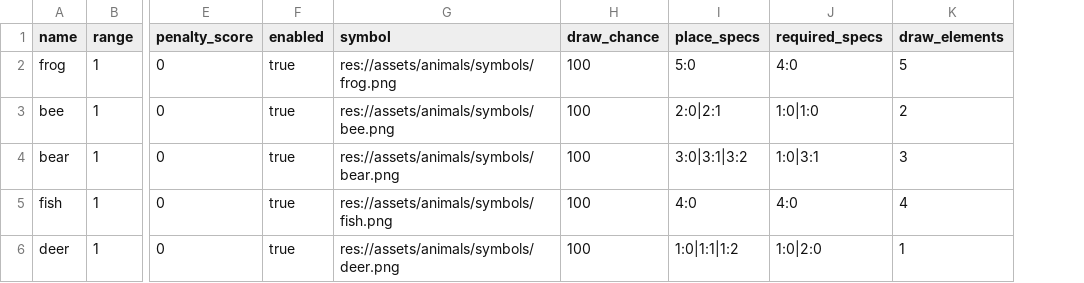
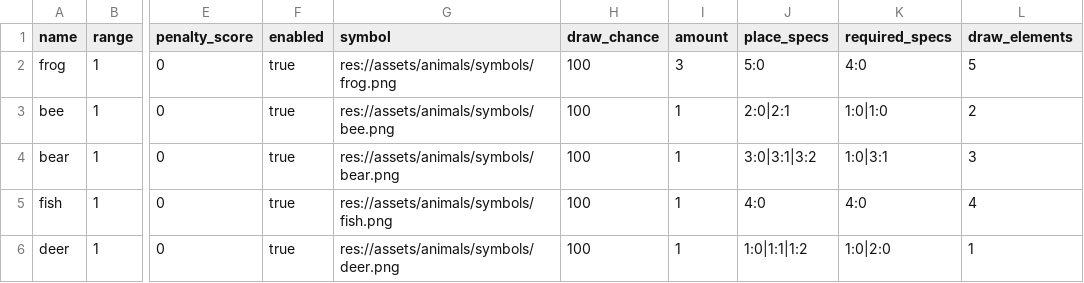
Before and after one commit to RedVeil/Harmonies-Cascadia, a CSV file: data/animals.csv, drawn as a sheet; only a part is shown, gaps mark what is left out; the diff names each change by its address in the sheet, - before the commit and + after, or states it on an @@ line.

```diff
--- a/data/animals.csv
+++ b/data/animals.csv
+column I (amount), rows 2-6: 3 | 1 | 1 | 1 | 1
```
Also changed, not shown: 20 other files.
